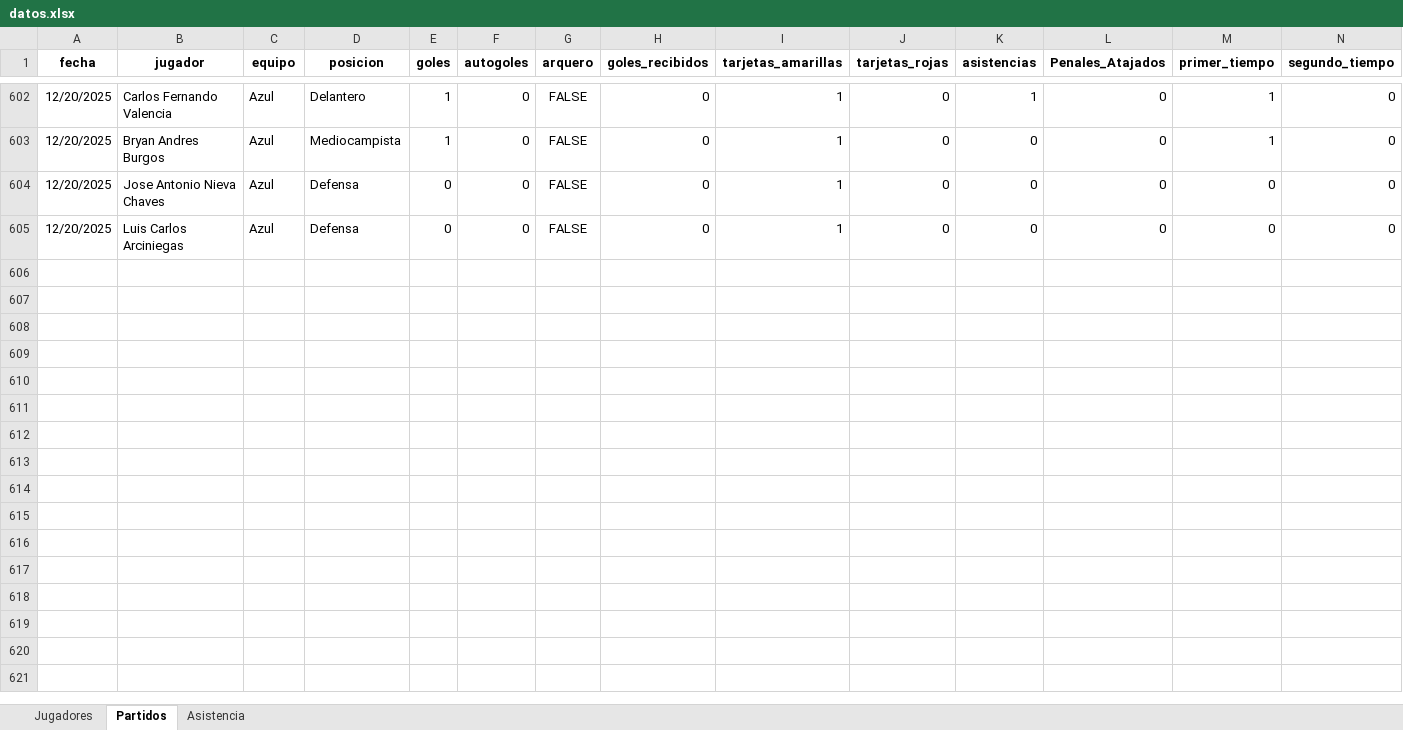
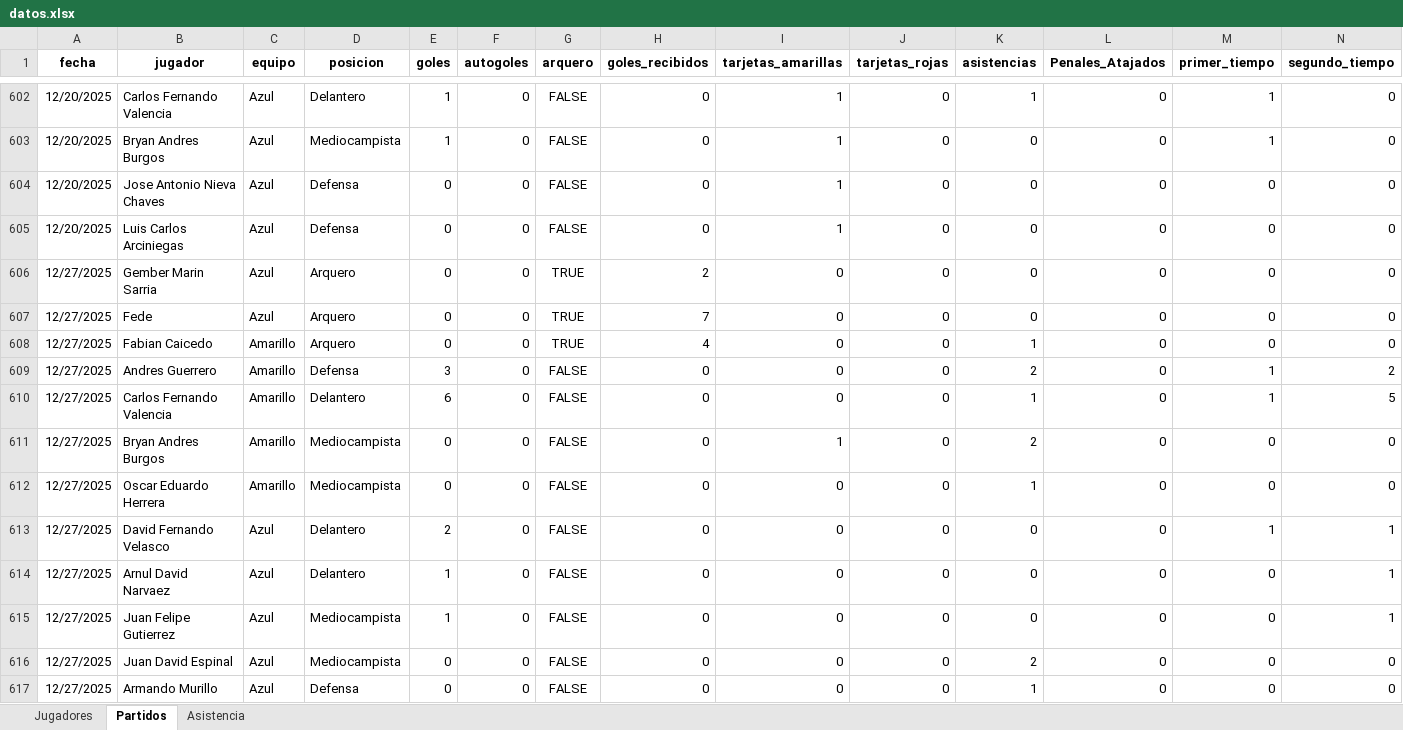
Before and after one commit to mgember/legendarios-fc, an Excel workbook: datos.xlsx, sheet Partidos, drawn as a sheet; only a part is shown, gaps mark what is left out; values as stored, in another font and other column widths than the file's, no borders; charts and pictures not drawn; the diff names each change by its address in the sheet, - before the commit and + after, or states it on an @@ line.

Commit message:
Add files via upload

```diff
--- a/datos.xlsx (sheet Partidos)
+++ b/datos.xlsx (sheet Partidos)
+row 606: 12/27/2025 | Gember Marin Sarria | Azul | Arquero | 0 | 0 | TRUE | 2 | 0 | 0 | 0 | 0 | 0 | 0
+row 607: 12/27/2025 | Fede | Azul | Arquero | 0 | 0 | TRUE | 7 | 0 | 0 | 0 | 0 | 0 | 0
+row 608: 12/27/2025 | Fabian Caicedo | Amarillo | Arquero | 0 | 0 | TRUE | 4 | 0 | 0 | 1 | 0 | 0 | 0
+row 609: 12/27/2025 | Andres Guerrero | Amarillo | Defensa | 3 | 0 | FALSE | 0 | 0 | 0 | 2 | 0 | 1 | 2
+row 610: 12/27/2025 | Carlos Fernando Valencia | Amarillo | Delantero | 6 | 0 | FALSE | 0 | 0 | 0 | 1 | 0 | 1 | 5
+row 611: 12/27/2025 | Bryan Andres Burgos | Amarillo | Mediocampista | 0 | 0 | FALSE | 0 | 1 | 0 | 2 | 0 | 0 | 0
+row 612: 12/27/2025 | Oscar Eduardo Herrera | Amarillo | Mediocampista | 0 | 0 | FALSE | 0 | 0 | 0 | 1 | 0 | 0 | 0
+row 613: 12/27/2025 | David Fernando Velasco | Azul | Delantero | 2 | 0 | FALSE | 0 | 0 | 0 | 0 | 0 | 1 | 1
+row 614: 12/27/2025 | Arnul David Narvaez | Azul | Delantero | 1 | 0 | FALSE | 0 | 0 | 0 | 0 | 0 | 0 | 1
+row 615: 12/27/2025 | Juan Felipe Gutierrez | Azul | Mediocampista | 1 | 0 | FALSE | 0 | 0 | 0 | 0 | 0 | 0 | 1
+row 616: 12/27/2025 | Juan David Espinal | Azul | Mediocampista | 0 | 0 | FALSE | 0 | 0 | 0 | 2 | 0 | 0 | 0
+row 617: 12/27/2025 | Armando Murillo | Azul | Defensa | 0 | 0 | FALSE | 0 | 0 | 0 | 1 | 0 | 0 | 0
```
